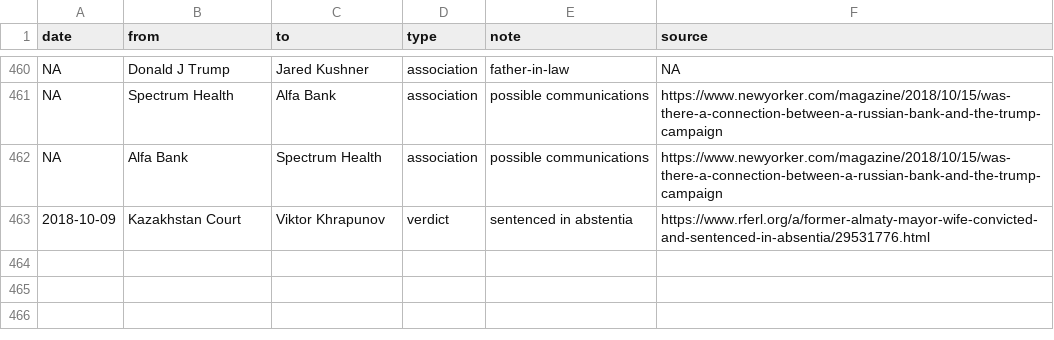
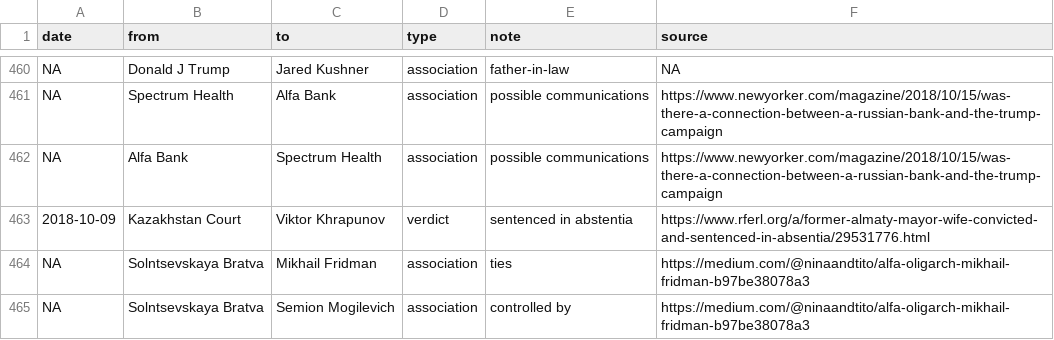
Before and after one commit to schnee/tangler, a CSV file: data/tangled.csv, drawn as a sheet; only a part is shown, gaps mark what is left out.

```diff
--- a/data/tangled.csv
+++ b/data/tangled.csv
@@ -463 +463,3 @@ NA,Alfa Bank,Spectrum Health,association,possible communications,https://www.new
 2018-10-09,Kazakhstan Court,Viktor Khrapunov,verdict,sentenced in abstentia,https://www.rferl.org/a/former-almaty-mayor-wife-convicted-and-sentenced-in-absentia/29531776.html
+NA,Solntsevskaya Bratva,Mikhail Fridman,association,ties,https://medium.com/@ninaandtito/alfa-oligarch-mikhail-fridman-b97be38078a3
+NA,Solntsevskaya Bratva,Semion Mogilevich,association,controlled by,https://medium.com/@ninaandtito/alfa-oligarch-mikhail-fridman-b97be38078a3
```
Also changed, not shown: 1 other file.
